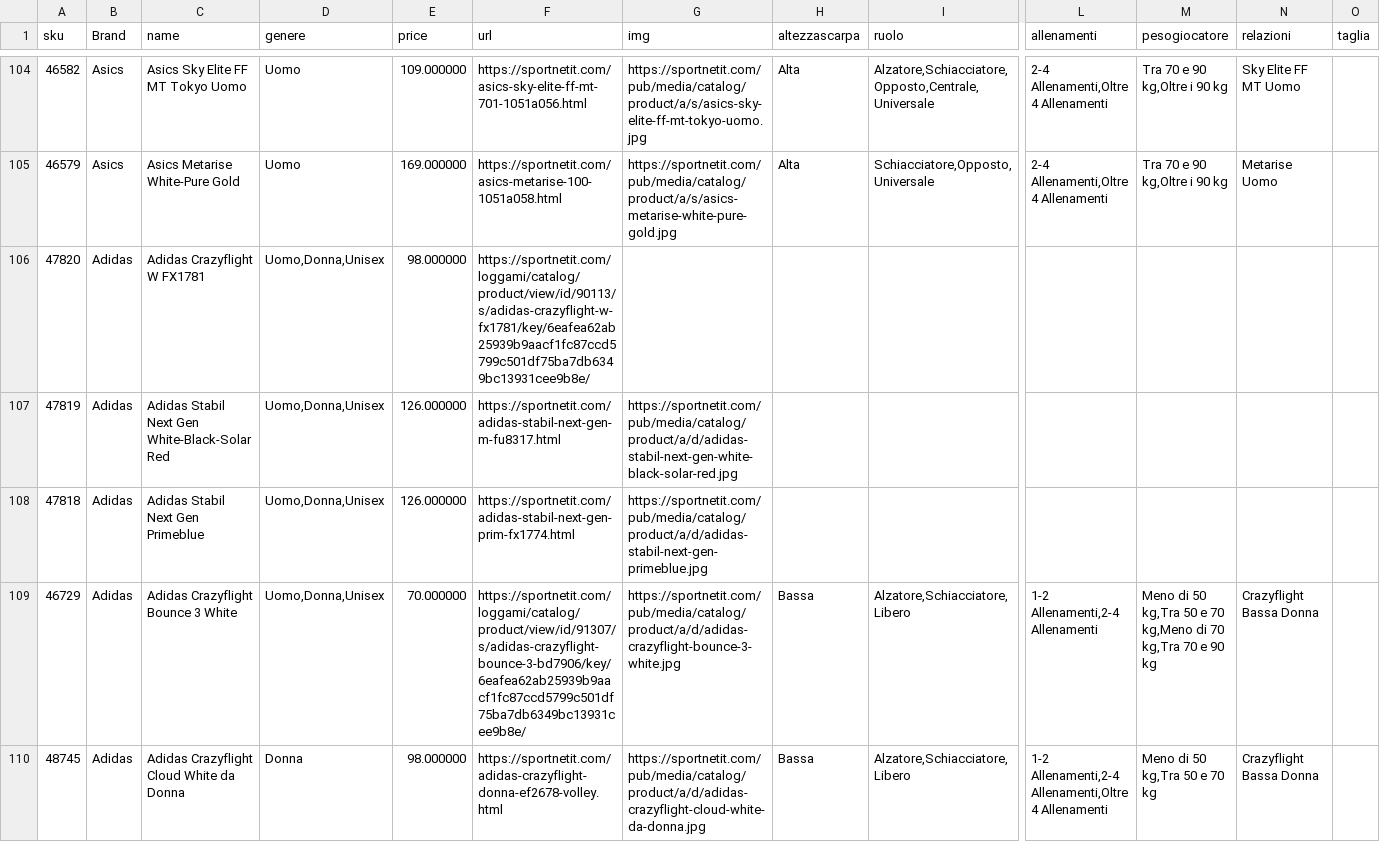
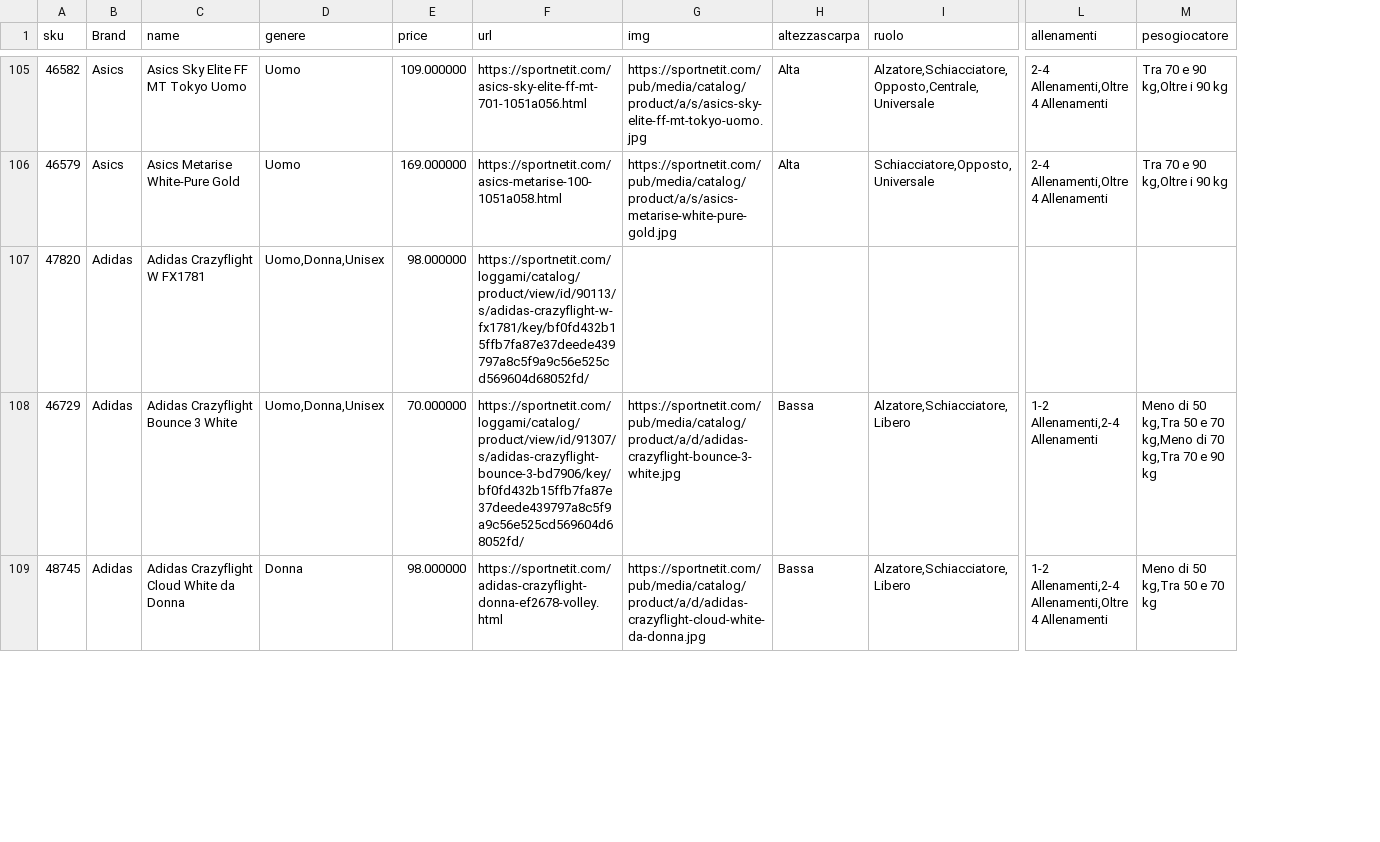
Before and after one commit to passionateashu1/CronDBUpdate_Project, a CSV file: assets/volleydb.csv, drawn as a sheet; only a part is shown, gaps mark what is left out; removed rows and columns are numbered as before the commit, all else as after; rows hold the shown columns only; the diff covers the shown part only; the diff names each change by its address in the sheet, - before the commit and + after, or states it on an @@ line.

```diff
--- a/assets/volleydb.csv
+++ b/assets/volleydb.csv
-column N (relazioni), rows 104-105: Sky Elite FF MT Uomo | Metarise Uomo; rows 109-110: Crazyflight Bassa Donna | Crazyflight Bassa Donna
-column O (taglia), empty
-F107 (url): https://sportnetit.com/loggami/catalog/product/view/id/90113/s/adidas-crazyflight-w-fx1781/key/6eafea62ab25939b9aacf1fc87ccd5799c501df75ba7db6349bc13931cee9b8e/
+F107 (url): https://sportnetit.com/loggami/catalog/product/view/id/90113/s/adidas-crazyflight-w-fx1781/key/bf0fd432b15ffb7fa87e37deede439797a8c5f9a9c56e525cd569604d68052fd/
-row 107: 47819 | Adidas | Adidas Stabil Next Gen White-Black-Solar Red | Uomo,Donna,Unisex | 126.000000 | https://sportnetit.com/adidas-stabil-next-gen-m-fu8317.html | https://sportnetit.com/pub/media/catalog/product/a/d/adidas-stabil-next-gen-white-black-solar-red.jpg
-row 108: 47818 | Adidas | Adidas Stabil Next Gen Primeblue | Uomo,Donna,Unisex | 126.000000 | https://sportnetit.com/adidas-stabil-next-gen-prim-fx1774.html | https://sportnetit.com/pub/media/catalog/product/a/d/adidas-stabil-next-gen-primeblue.jpg
-F108 (url): https://sportnetit.com/loggami/catalog/product/view/id/91307/s/adidas-crazyflight-bounce-3-bd7906/key/6eafea62ab25939b9aacf1fc87ccd5799c501df75ba7db6349bc13931cee9b8e/
+F108 (url): https://sportnetit.com/loggami/catalog/product/view/id/91307/s/adidas-crazyflight-bounce-3-bd7906/key/bf0fd432b15ffb7fa87e37deede439797a8c5f9a9c56e525cd569604d68052fd/
```
Also changed, not shown: 3 added rows and 16 edited cells elsewhere in this file, assets/rundb.csv, 4 other files.
